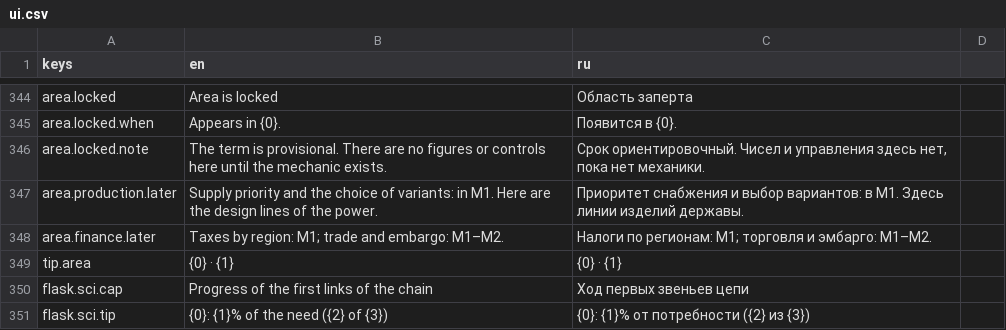
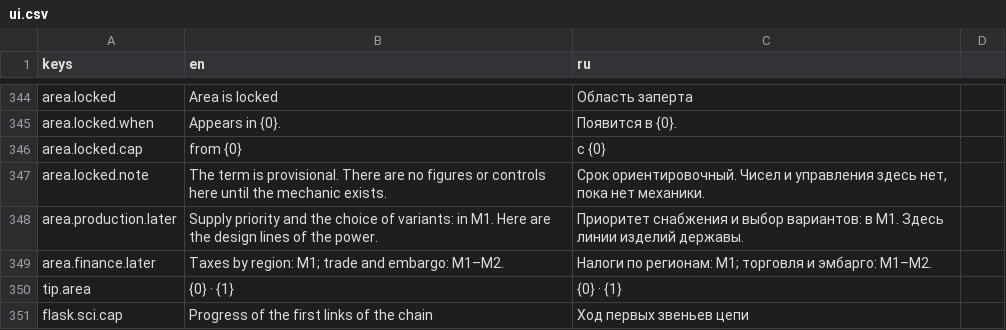
Before and after one commit to yvkalabuha/TechnoGame, a CSV file: src/Singularity.Client.Spike/locale/ui.csv, drawn as a sheet; only a part is shown, gaps mark what is left out; the shorter side is filled out with more unchanged rows; the diff names each change by its address in the sheet, - before the commit and + after, or states it on an @@ line.

```diff
--- a/src/Singularity.Client.Spike/locale/ui.csv
+++ b/src/Singularity.Client.Spike/locale/ui.csv
+row 346: area.locked.cap | from {0} | с {0}
```
Also changed, not shown: 9 other files.
